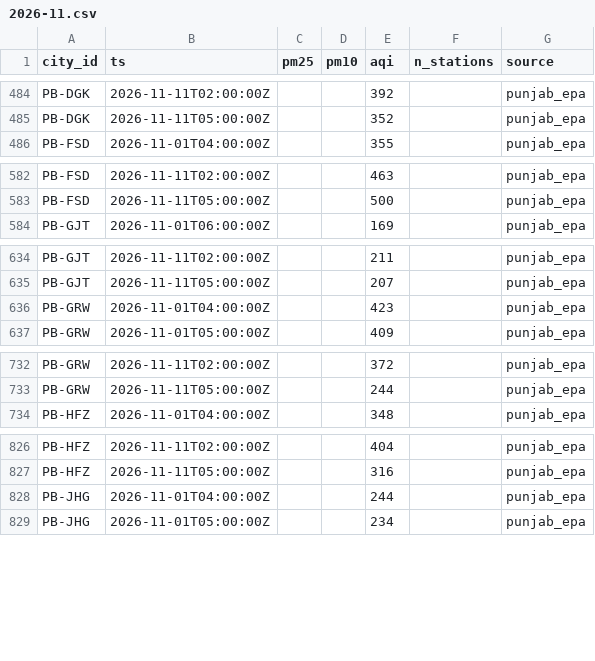
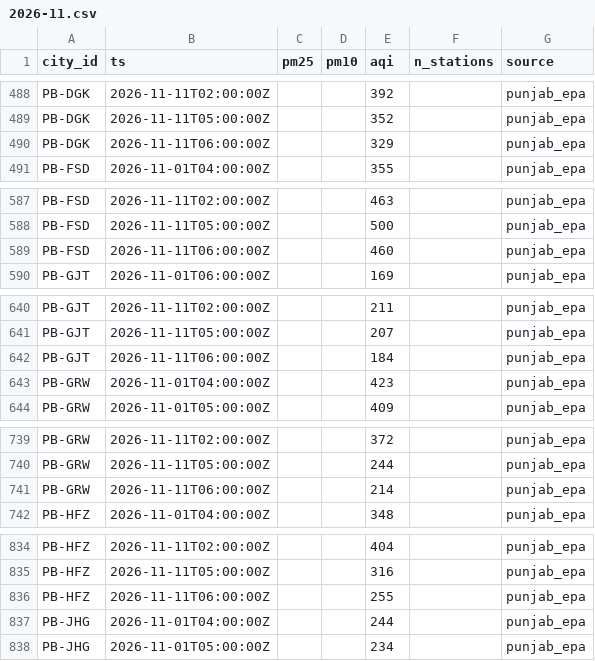
Before and after one commit to Xftab/airlume, a CSV file: data/archive/city_hourly/punjab_epa/2026-11.csv, drawn as a sheet; only a part is shown, gaps mark what is left out; the diff covers the shown part only; the diff names each change by its address in the sheet, - before the commit and + after, or states it on an @@ line.

```diff
--- a/data/archive/city_hourly/punjab_epa/2026-11.csv
+++ b/data/archive/city_hourly/punjab_epa/2026-11.csv
+row 490: PB-DGK | 2026-11-11T06:00:00Z |  |  | 329 |  | punjab_epa
+row 589: PB-FSD | 2026-11-11T06:00:00Z |  |  | 460 |  | punjab_epa
+row 642: PB-GJT | 2026-11-11T06:00:00Z |  |  | 184 |  | punjab_epa
+row 741: PB-GRW | 2026-11-11T06:00:00Z |  |  | 214 |  | punjab_epa
+row 836: PB-HFZ | 2026-11-11T06:00:00Z |  |  | 255 |  | punjab_epa
```
Also changed, not shown: 29 added rows and 2 edited cells elsewhere in this file, data/archive/city_hourly/open_meteo_cams/2026-11.csv, data/archive/forecasts/punjab_epa_forecast/2026-11.csv, 1 other file.
